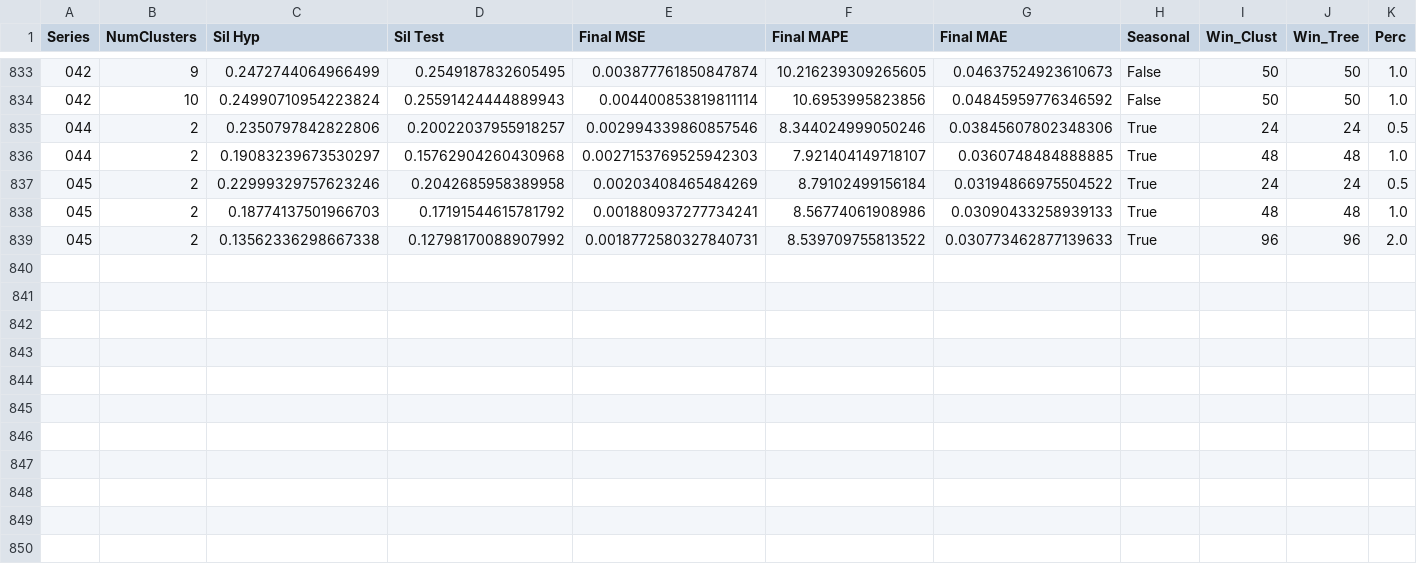
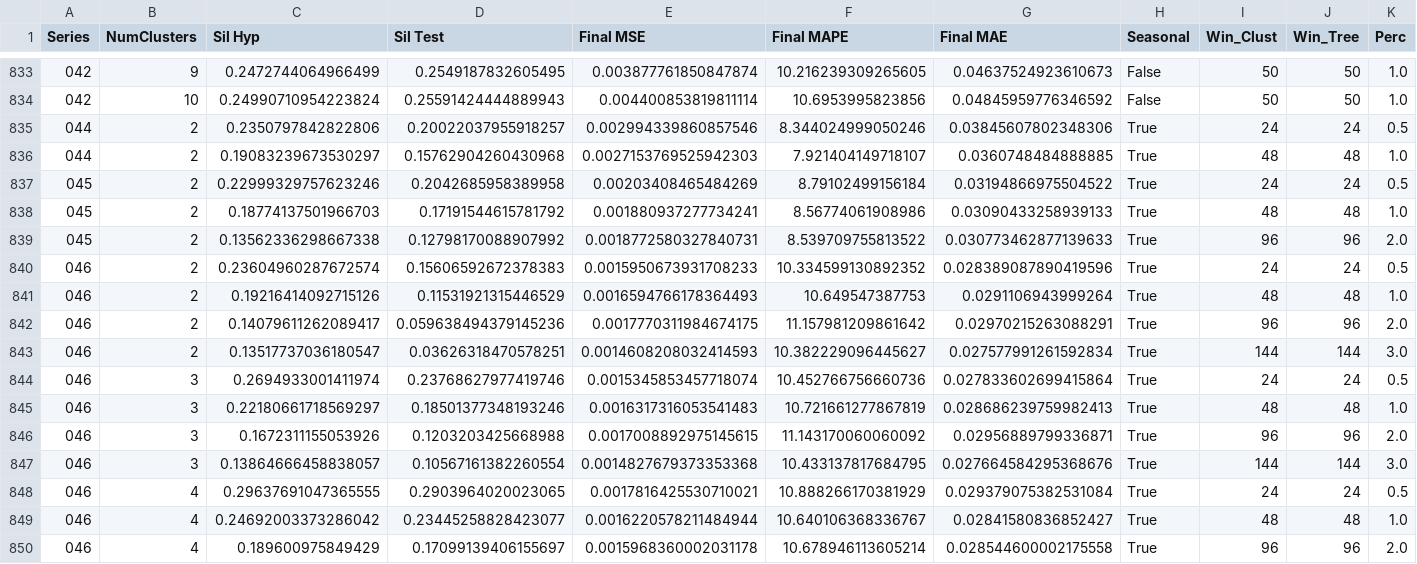
Before and after one commit to AntonioEmmanuele/TE_TFI, a CSV file: experiments/ucr_preprocess/te_tfi/stats_hyp.csv, drawn as a sheet; only a part is shown, gaps mark what is left out; rows hold the shown columns only; the diff names each change by its address in the sheet, - before the commit and + after, or states it on an @@ line.

Commit message:
adds CLUST Series: ./datasets/processed/046_UCR_Anomaly_DISTORTEDPowerDemand3_16000_23405_23477.txt N_clust :  Perc :

```diff
--- a/experiments/ucr_preprocess/te_tfi/stats_hyp.csv
+++ b/experiments/ucr_preprocess/te_tfi/stats_hyp.csv
+row 840: 046 | 2 | 0.23604960287672574 | 0.15606592672378383 | 0.0015950673931708233 | 10.334599130892352 | 0.028389087890419596 | True | 24 | 24 | 0.5
+row 841: 046 | 2 | 0.19216414092715126 | 0.11531921315446529 | 0.0016594766178364493 | 10.649547387753 | 0.0291106943999264 | True | 48 | 48 | 1.0
+row 842: 046 | 2 | 0.14079611262089417 | 0.059638494379145236 | 0.0017770311984674175 | 11.157981209861642 | 0.02970215263088291 | True | 96 | 96 | 2.0
+row 843: 046 | 2 | 0.13517737036180547 | 0.03626318470578251 | 0.0014608208032414593 | 10.382229096445627 | 0.027577991261592834 | True | 144 | 144 | 3.0
+row 844: 046 | 3 | 0.2694933001411974 | 0.23768627977419746 | 0.0015345853457718074 | 10.452766756660736 | 0.027833602699415864 | True | 24 | 24 | 0.5
+row 845: 046 | 3 | 0.22180661718569297 | 0.18501377348193246 | 0.0016317316053541483 | 10.721661277867819 | 0.028686239759982413 | True | 48 | 48 | 1.0
+row 846: 046 | 3 | 0.1672311155053926 | 0.1203203425668988 | 0.0017008892975145615 | 11.143170060060092 | 0.02956889799336871 | True | 96 | 96 | 2.0
+row 847: 046 | 3 | 0.13864666458838057 | 0.10567161382260554 | 0.0014827679373353368 | 10.433137817684795 | 0.027664584295368676 | True | 144 | 144 | 3.0
+row 848: 046 | 4 | 0.29637691047365555 | 0.2903964020023065 | 0.0017816425530710021 | 10.888266170381929 | 0.029379075382531084 | True | 24 | 24 | 0.5
+row 849: 046 | 4 | 0.24692003373286042 | 0.23445258828423077 | 0.0016220578211484944 | 10.640106368336767 | 0.02841580836852427 | True | 48 | 48 | 1.0
+row 850: 046 | 4 | 0.189600975849429 | 0.17099139406155697 | 0.0015968360002031178 | 10.678946113605214 | 0.028544600002175558 | True | 96 | 96 | 2.0
```
Also changed, not shown: 11 other files.
